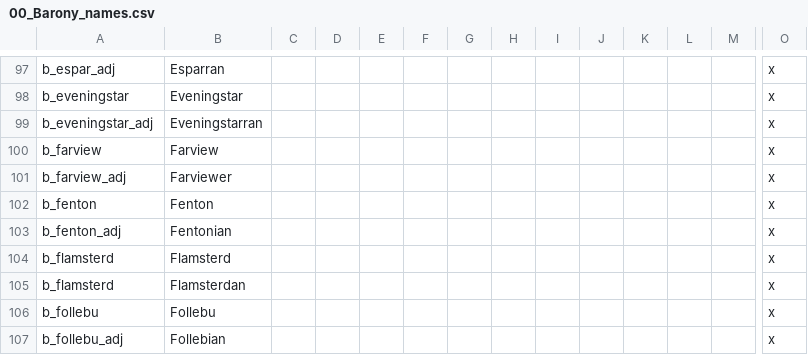
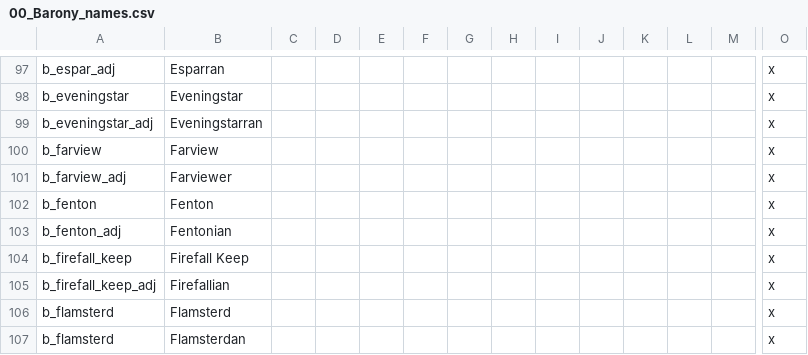
Before and after one commit to chriscohen/ck2-forgottenkings, a CSV file: ForgottenRealms/localisation/00_Barony_names.csv, drawn as a sheet; only a part is shown, gaps mark what is left out; the shorter side is filled out with more unchanged rows; rows hold the shown columns only; the diff names each change by its address in the sheet, - before the commit and + after, or states it on an @@ line.

```diff
--- a/ForgottenRealms/localisation/00_Barony_names.csv
+++ b/ForgottenRealms/localisation/00_Barony_names.csv
+row 104: b_firefall_keep | Firefall Keep |  |  |  |  |  |  |  |  |  |  |  | x
+row 105: b_firefall_keep_adj | Firefallian |  |  |  |  |  |  |  |  |  |  |  | x
```
Also changed, not shown: 11 other files.
